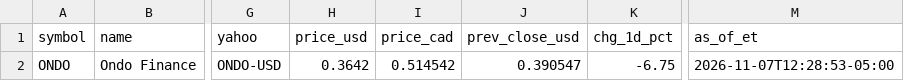
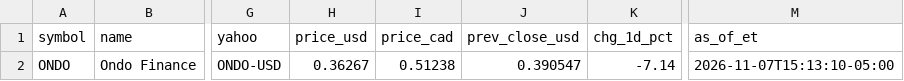
Before and after one commit to nikdep/market-dash-lkoa20, a CSV file: api/crypto.csv, drawn as a sheet; only a part is shown, gaps mark what is left out; the diff names each change by its address in the sheet, - before the commit and + after, or states it on an @@ line.

```diff
--- a/api/crypto.csv
+++ b/api/crypto.csv
-H2 (price_usd): 0.3642
+H2 (price_usd): 0.36267
-I2 (price_cad): 0.514542
+I2 (price_cad): 0.51238
-K2 (chg_1d_pct): -6.75
+K2 (chg_1d_pct): -7.14
-M2 (as_of_et): 2026-11-07T12:28:53-05:00
+M2 (as_of_et): 2026-11-07T15:13:10-05:00
```
Also changed, not shown: 3 other files.
